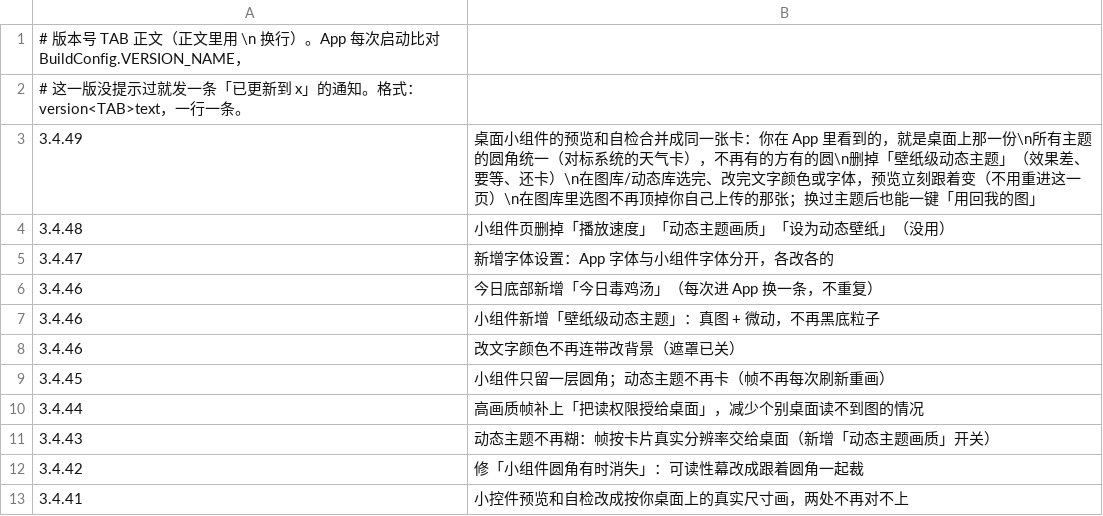
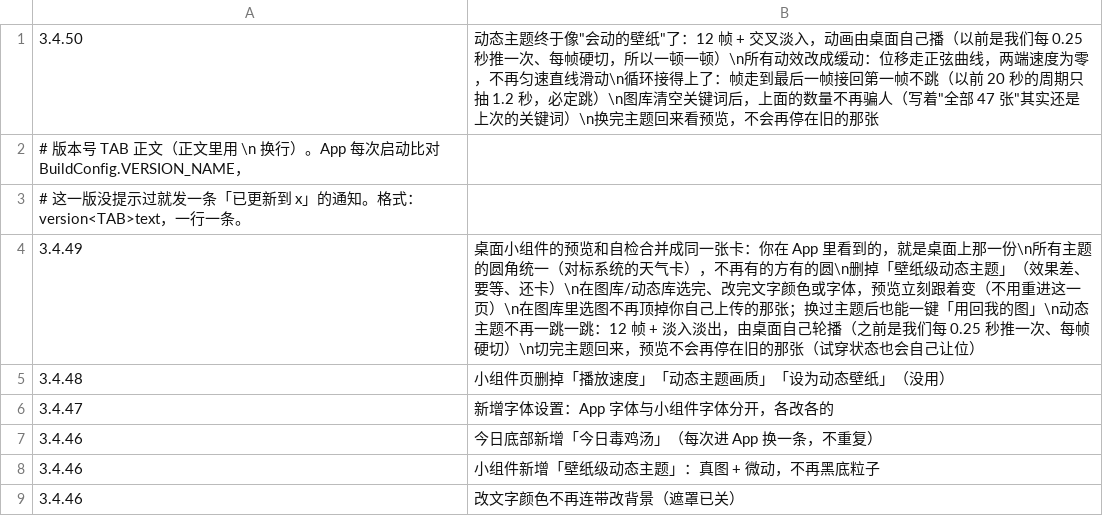
Before and after one commit to chuying8ban/campus-client, a TSV file: app/src/main/assets/changelog.tsv, drawn as a sheet; only a part is shown; the shorter side is filled out with more unchanged rows.

Commit message:
3.4.50：动态主题改成桌面自己轮播的 12 帧+交叉淡入，动效全部缓动并闭合循环；修预览不刷新与图库计数

```diff
--- a/app/src/main/assets/changelog.tsv
+++ b/app/src/main/assets/changelog.tsv
@@ -1,4 +1,5 @@
+3.4.50	动态主题终于像"会动的壁纸"了：12 帧 + 交叉淡入，动画由桌面自己播（以前是我们每 0.25 秒推一次、每帧硬切，所以一顿一顿）\n所有动效改成缓动：位移走正弦曲线，两端速度为零，不再匀速直线滑动\n循环接得上了：帧走到最后一帧接回第一帧不跳（以前 20 秒的周期只抽 1.2 秒，必定跳）\n图库清空关键词后，上面的数量不再骗人（写着"全部 47 张"其实还是上次的关键词）\n换完主题回来看预览，不会再停在旧的那张
 # 版本号 TAB 正文（正文里用 \n 换行）。App 每次启动比对 BuildConfig.VERSION_NAME，
 # 这一版没提示过就发一条「已更新到 x」的通知。格式：version<TAB>text，一行一条。
-3.4.49	桌面小组件的预览和自检合并成同一张卡：你在 App 里看到的，就是桌面上那一份\n所有主题的圆角统一（对标系统的天气卡），不再有的方有的圆\n删掉「壁纸级动态主题」（效果差、要等、还卡）\n在图库/动态库选完、改完文字颜色或字体，预览立刻跟着变（不用重进这一页）\n在图库里选图不再顶掉你自己上传的那张；换过主题后也能一键「用回我的图」
+3.4.49	桌面小组件的预览和自检合并成同一张卡：你在 App 里看到的，就是桌面上那一份\n所有主题的圆角统一（对标系统的天气卡），不再有的方有的圆\n删掉「壁纸级动态主题」（效果差、要等、还卡）\n在图库/动态库选完、改完文字颜色或字体，预览立刻跟着变（不用重进这一页）\n在图库里选图不再顶掉你自己上传的那张；换过主题后也能一键「用回我的图」\n动态主题不再一跳一跳：12 帧 + 淡入淡出，由桌面自己轮播（之前是我们每 0.25 秒推一次、每帧硬切）\n切完主题回来，预览不会再停在旧的那张（试穿状态也会自己让位）
 3.4.48	小组件页删掉「播放速度」「动态主题画质」「设为动态壁纸」（没用）
```
Also changed, not shown: 16 other files.
